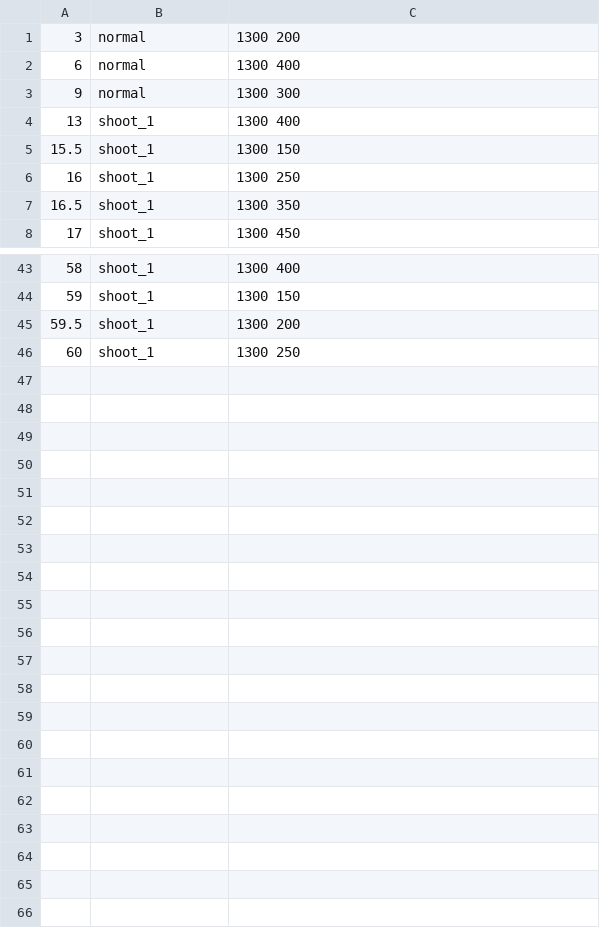
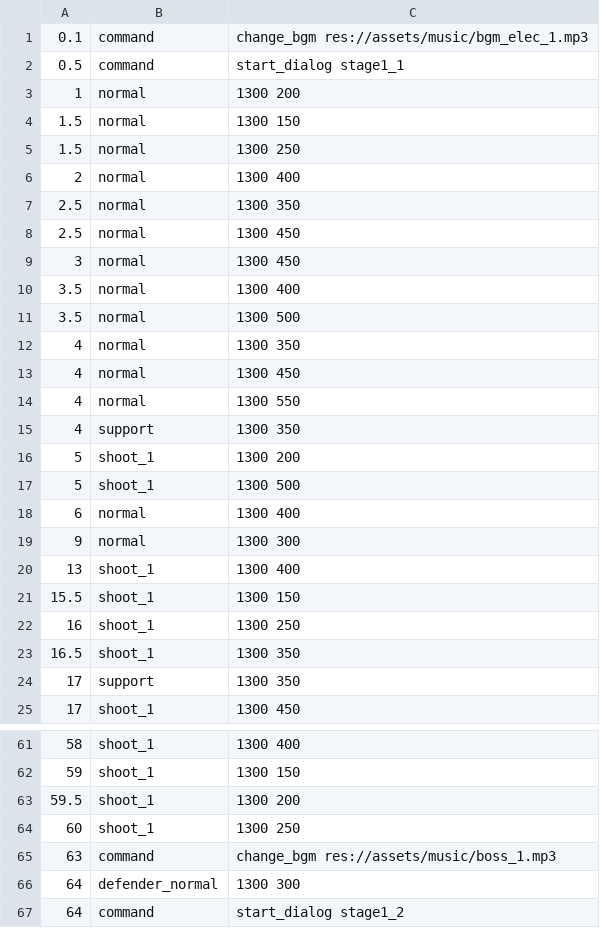
Before and after one commit to ryowu/intelligent-machine, a CSV file: data/enemy_schedule_1.csv, drawn as a sheet; only a part is shown, gaps mark what is left out; the diff covers the shown part only.

Commit message:
Add more dialog script, refactor dialog engine, add boss definder scene

```diff
--- a/data/enemy_schedule_1.csv
+++ b/data/enemy_schedule_1.csv
@@ -1,2 +1,18 @@
-3,normal,1300 200
+0.1,command,change_bgm res://assets/music/bgm_elec_1.mp3
+0.5,command,start_dialog stage1_1
+1,normal,1300 200
+1.5,normal,1300 150
+1.5,normal,1300 250
+2,normal,1300 400
+2.5,normal,1300 350
+2.5,normal,1300 450
+3,normal,1300 450
+3.5,normal,1300 400
+3.5,normal,1300 500
+4,normal,1300 350
+4,normal,1300 450
+4,normal,1300 550
+4,support,1300 350
+5,shoot_1,1300 200
+5,shoot_1,1300 500
 6,normal,1300 400
@@ -7,2 +23,3 @@
 16.5,shoot_1,1300 350
+17,support,1300 350
 17,shoot_1,1300 450
@@ -46 +64,4 @@
 60,shoot_1,1300 250
+63,command,change_bgm res://assets/music/boss_1.mp3
+64,defender_normal, 1300 300
+64,command,start_dialog stage1_2
```
Also changed, not shown: 1 added row elsewhere in this file, 19 other files.
